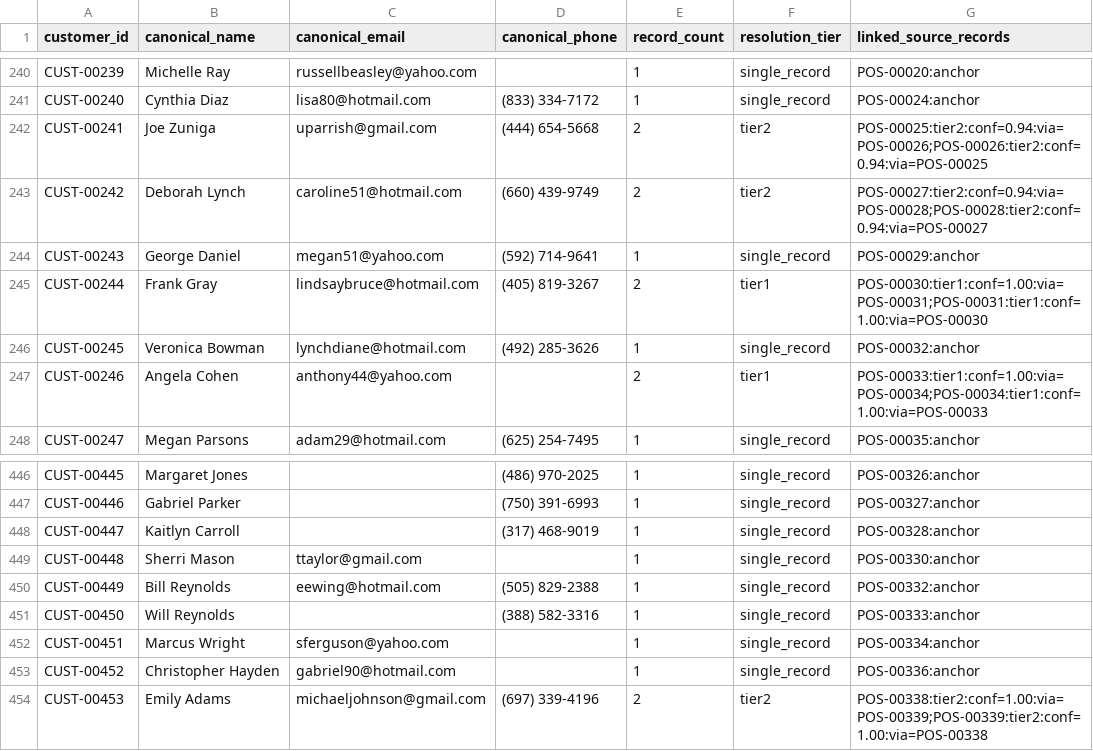
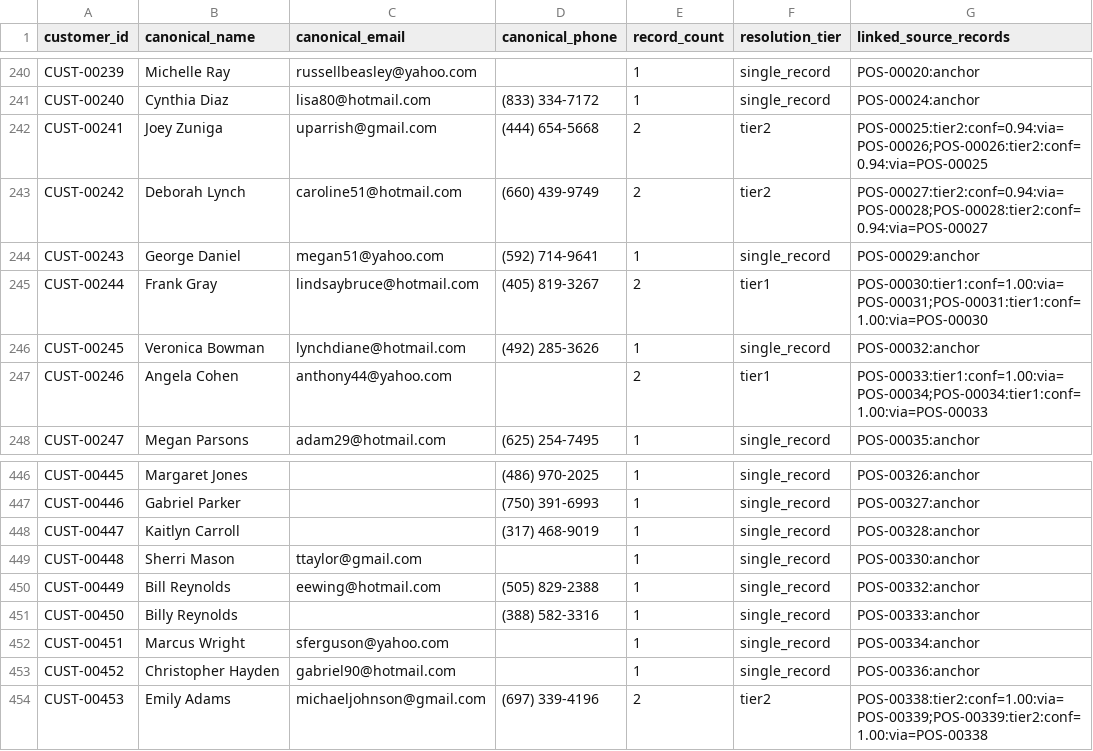
Before and after one commit to spalombo101-alt/post-purchase-ops-workbench, a CSV file: clean/customers_spine.csv, drawn as a sheet; only a part is shown, gaps mark what is left out.

```diff
--- a/clean/customers_spine.csv
+++ b/clean/customers_spine.csv
@@ -241,3 +241,3 @@ CUST-00239,Michelle Ray,russellbeasley@yahoo.com,,1,single_record,POS-00020:anch
 CUST-00240,Cynthia Diaz,lisa80@hotmail.com,(833) 334-7172,1,single_record,POS-00024:anchor
-CUST-00241,Joe Zuniga,uparrish@gmail.com,(444) 654-5668,2,tier2,POS-00025:tier2:conf=0.94:via=POS-00026;POS-00026:tier2:conf=0.94:via=POS-00025
+CUST-00241,Joey Zuniga,uparrish@gmail.com,(444) 654-5668,2,tier2,POS-00025:tier2:conf=0.94:via=POS-00026;POS-00026:tier2:conf=0.94:via=POS-00025
 CUST-00242,Deborah Lynch,caroline51@hotmail.com,(660) 439-9749,2,tier2,POS-00027:tier2:conf=0.94:via=POS-00028;POS-00028:tier2:conf=0.94:via=POS-00027
@@ -450,3 +450,3 @@ CUST-00448,Sherri Mason,ttaylor@gmail.com,,1,single_record,POS-00330:anchor
 CUST-00449,Bill Reynolds,eewing@hotmail.com,(505) 829-2388,1,single_record,POS-00332:anchor
-CUST-00450,Will Reynolds,,(388) 582-3316,1,single_record,POS-00333:anchor
+CUST-00450,Billy Reynolds,,(388) 582-3316,1,single_record,POS-00333:anchor
 CUST-00451,Marcus Wright,sferguson@yahoo.com,,1,single_record,POS-00334:anchor
```
Also changed, not shown: clean/customers_enriched.csv, clean/review_queue.csv, 20 other files.
